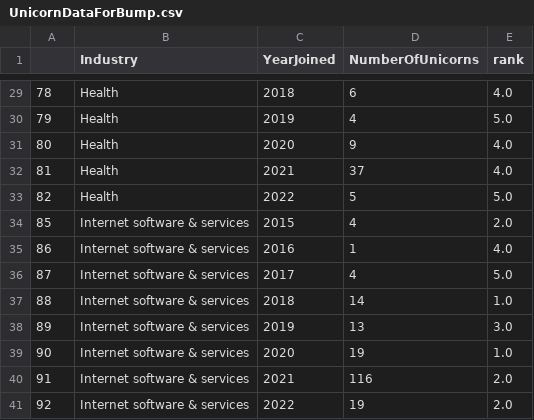
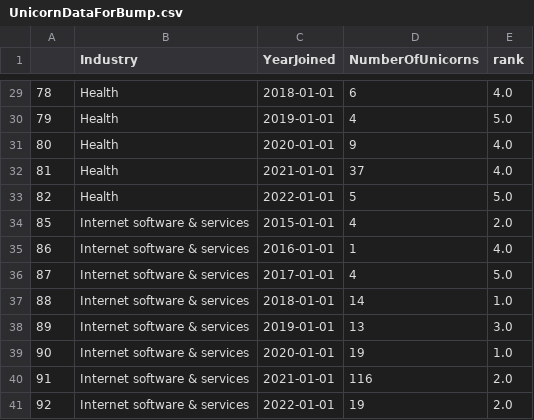
Before and after one commit to michaelchau0424/unicorns-data-vis, a CSV file: data/UnicornDataForBump.csv, drawn as a sheet; only a part is shown, gaps mark what is left out; the diff covers the shown part only.

```diff
--- a/data/UnicornDataForBump.csv
+++ b/data/UnicornDataForBump.csv
@@ -29,13 +29,13 @@
-78,Health,2018,6,4.0
-79,Health,2019,4,5.0
-80,Health,2020,9,4.0
-81,Health,2021,37,4.0
-82,Health,2022,5,5.0
-85,Internet software & services,2015,4,2.0
-86,Internet software & services,2016,1,4.0
-87,Internet software & services,2017,4,5.0
-88,Internet software & services,2018,14,1.0
-89,Internet software & services,2019,13,3.0
-90,Internet software & services,2020,19,1.0
-91,Internet software & services,2021,116,2.0
-92,Internet software & services,2022,19,2.0
+78,Health,2018-01-01,6,4.0
+79,Health,2019-01-01,4,5.0
+80,Health,2020-01-01,9,4.0
+81,Health,2021-01-01,37,4.0
+82,Health,2022-01-01,5,5.0
+85,Internet software & services,2015-01-01,4,2.0
+86,Internet software & services,2016-01-01,1,4.0
+87,Internet software & services,2017-01-01,4,5.0
+88,Internet software & services,2018-01-01,14,1.0
+89,Internet software & services,2019-01-01,13,3.0
+90,Internet software & services,2020-01-01,19,1.0
+91,Internet software & services,2021-01-01,116,2.0
+92,Internet software & services,2022-01-01,19,2.0
```
Also changed, not shown: 27 edited cells elsewhere in this file, 1 other file.
